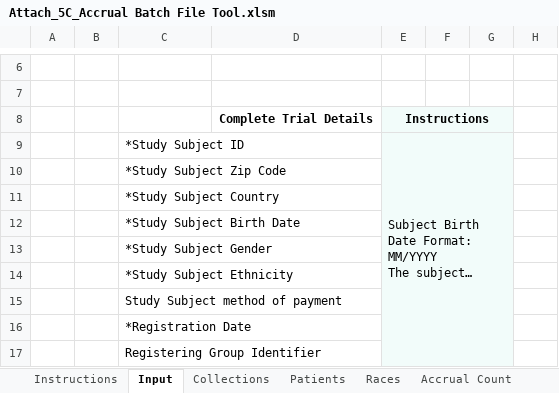
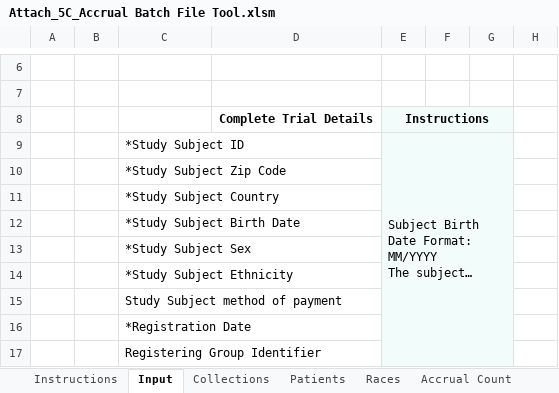
Before and after one commit to BIAD/ctrp_docs, an Excel workbook: Attach_5C_Accrual Batch File Tool.xlsm, sheet Input, drawn as a sheet; only a part is shown, gaps mark what is left out; long unchanged cells end in …; values as stored, in another font and other column widths than the file's, no borders; charts and pictures not drawn; the diff names each change by its address in the sheet, - before the commit and + after, or states it on an @@ line.

Commit message:
changed gender to sex

```diff
--- a/Attach_5C_Accrual Batch File Tool.xlsm (sheet Input)
+++ b/Attach_5C_Accrual Batch File Tool.xlsm (sheet Input)
-C13: *Study Subject Gender
+C13: *Study Subject Sex
```
Also changed, not shown: sheet Definitions, sheet Patients, hidden cells.
